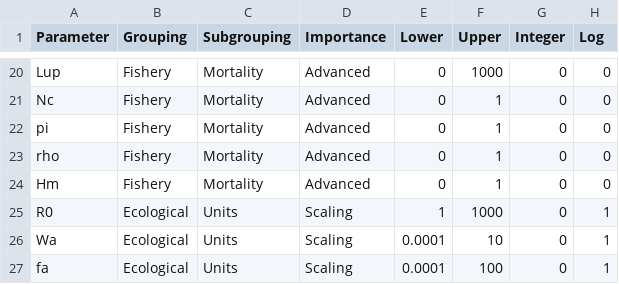
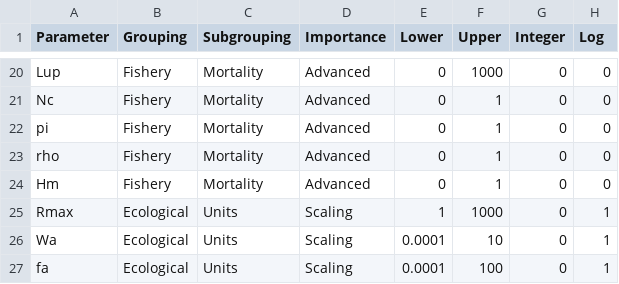
Before and after one commit to poissonconsulting/ypr, a CSV file: data-raw/parameters.csv, drawn as a sheet; only a part is shown, gaps mark what is left out.

Commit message:
Switched `nu` for `M` and `R0` for `Rmax`.

```diff
--- a/data-raw/parameters.csv
+++ b/data-raw/parameters.csv
@@ -24,3 +24,3 @@ rho,Fishery,Mortality,Advanced,0,1,0,0
 Hm,Fishery,Mortality,Advanced,0,1,0,0
-R0,Ecological,Units,Scaling,1,1000,0,1
+Rmax,Ecological,Units,Scaling,1,1000,0,1
 Wa,Ecological,Units,Scaling,0.0001,10,0,1
```
Also changed, not shown: 24 other files.
